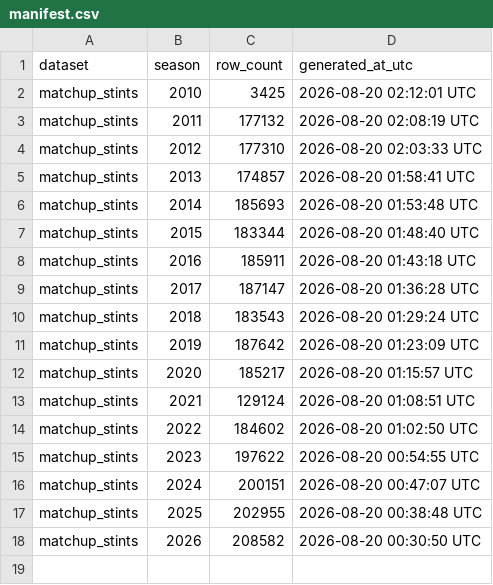
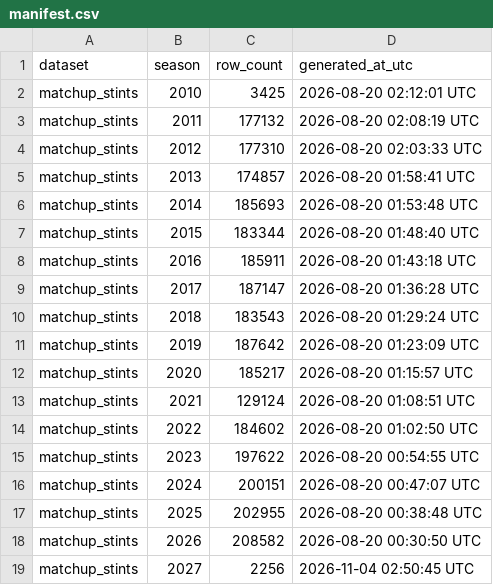
Before and after one commit to sportsdataverse/ncaa-wbb-hoops-data, a CSV file: wbb/matchup_stints/manifest.csv, drawn as a sheet; the diff names each change by its address in the sheet, - before the commit and + after, or states it on an @@ line.

```diff
--- a/wbb/matchup_stints/manifest.csv
+++ b/wbb/matchup_stints/manifest.csv
+row 19: matchup_stints | 2027 | 2256 | 2026-11-04 02:50:45 UTC
```
Also changed, not shown: wbb/lineups/manifest.csv, wbb/player_box/manifest.csv, 21 other files.
